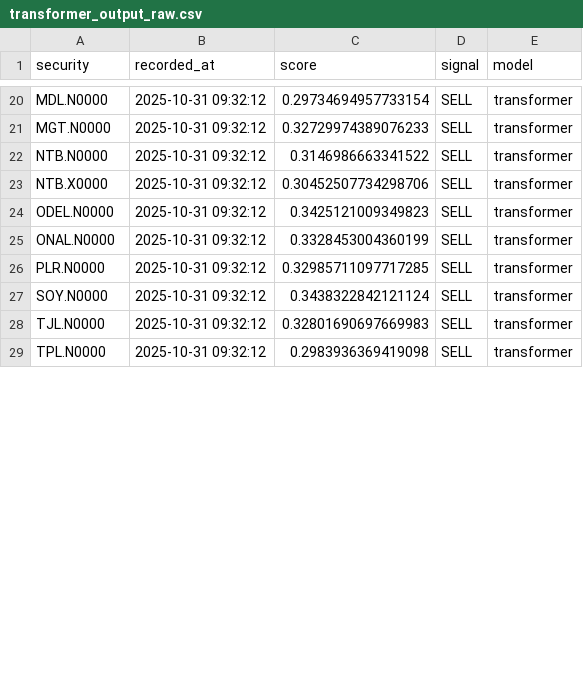
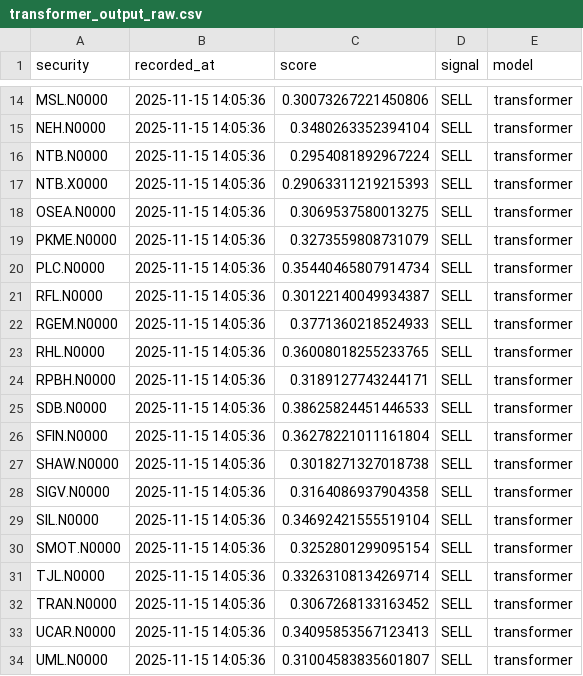
Before and after one commit to AjDep/CSE-Fusion, a CSV file: MLModels/outputs/transformer_output_raw.csv, drawn as a sheet; only a part is shown, gaps mark what is left out; addresses are those after the commit; the diff covers the shown part only; the diff names each change by its address in the sheet, - before the commit and + after, or states it on an @@ line.

```diff
--- a/MLModels/outputs/transformer_output_raw.csv
+++ b/MLModels/outputs/transformer_output_raw.csv
-A14 (security): MDL.N0000
+A14 (security): MSL.N0000
-B14:B18 (recorded_at): 2025-10-31 09:32:12
+B14:B18 (recorded_at): 2025-11-15 14:05:36
-C14 (score): 0.29734694957733154
+C14 (score): 0.30073267221450806
-A15 (security): MGT.N0000
+A15 (security): NEH.N0000
-C15 (score): 0.32729974389076233
+C15 (score): 0.3480263352394104
-C16 (score): 0.3146986663341522
+C16 (score): 0.2954081892967224
-C17 (score): 0.30452507734298706
+C17 (score): 0.29063311219215393
-A18 (security): ODEL.N0000
+A18 (security): OSEA.N0000
-C18 (score): 0.3425121009349823
+C18 (score): 0.3069537580013275
+row 19: PKME.N0000 | 2025-11-15 14:05:36 | 0.3273559808731079 | SELL | transformer
-A20 (security): ONAL.N0000
+A20 (security): PLC.N0000
-B20:B21 (recorded_at): 2025-10-31 09:32:12
+B20:B21 (recorded_at): 2025-11-15 14:05:36
-C20 (score): 0.3328453004360199
+C20 (score): 0.35440465807914734
-A21 (security): PLR.N0000
+A21 (security): RFL.N0000
-C21 (score): 0.32985711097717285
+C21 (score): 0.30122140049934387
+row 22: RGEM.N0000 | 2025-11-15 14:05:36 | 0.3771360218524933 | SELL | transformer
+row 23: RHL.N0000 | 2025-11-15 14:05:36 | 0.36008018255233765 | SELL | transformer
+row 24: RPBH.N0000 | 2025-11-15 14:05:36 | 0.3189127743244171 | SELL | transformer
+row 25: SDB.N0000 | 2025-11-15 14:05:36 | 0.38625824451446533 | SELL | transformer
+row 26: SFIN.N0000 | 2025-11-15 14:05:36 | 0.36278221011161804 | SELL | transformer
+row 27: SHAW.N0000 | 2025-11-15 14:05:36 | 0.3018271327018738 | SELL | transformer
+row 28: SIGV.N0000 | 2025-11-15 14:05:36 | 0.3164086937904358 | SELL | transformer
+row 29: SIL.N0000 | 2025-11-15 14:05:36 | 0.34692421555519104 | SELL | transformer
-A30 (security): SOY.N0000
+A30 (security): SMOT.N0000
-B30:B31 (recorded_at): 2025-10-31 09:32:12
+B30:B31 (recorded_at): 2025-11-15 14:05:36
-C30 (score): 0.3438322842121124
+C30 (score): 0.3252801299095154
-C31 (score): 0.32801690697669983
+C31 (score): 0.33263108134269714
+row 32: TRAN.N0000 | 2025-11-15 14:05:36 | 0.3067268133163452 | SELL | transformer
+row 33: UCAR.N0000 | 2025-11-15 14:05:36 | 0.34095853567123413 | SELL | transformer
-A34 (security): TPL.N0000
+A34 (security): UML.N0000
-B34 (recorded_at): 2025-10-31 09:32:12
+B34 (recorded_at): 2025-11-15 14:05:36
-C34 (score): 0.2983936369419098
+C34 (score): 0.31004583835601807
```
Also changed, not shown: 1 added row, 7 removed rows and 32 edited cells elsewhere in this file, MLModels/MergeModels/outputs/final_trading_signals.csv, MLModels/outputs/classifier_output.csv, 6 other files.
